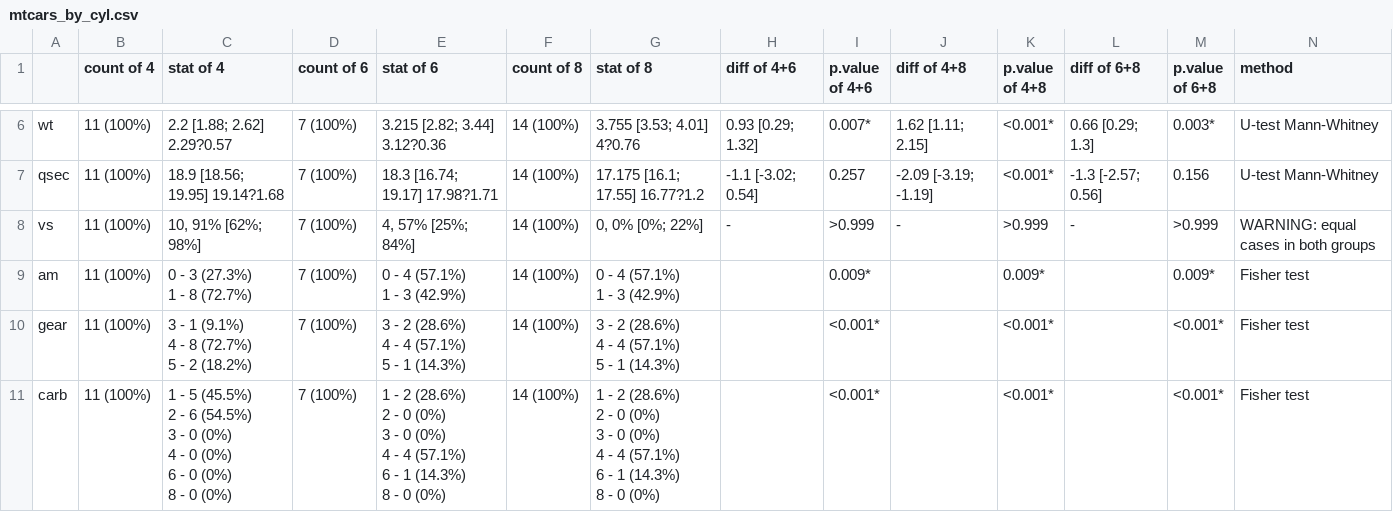
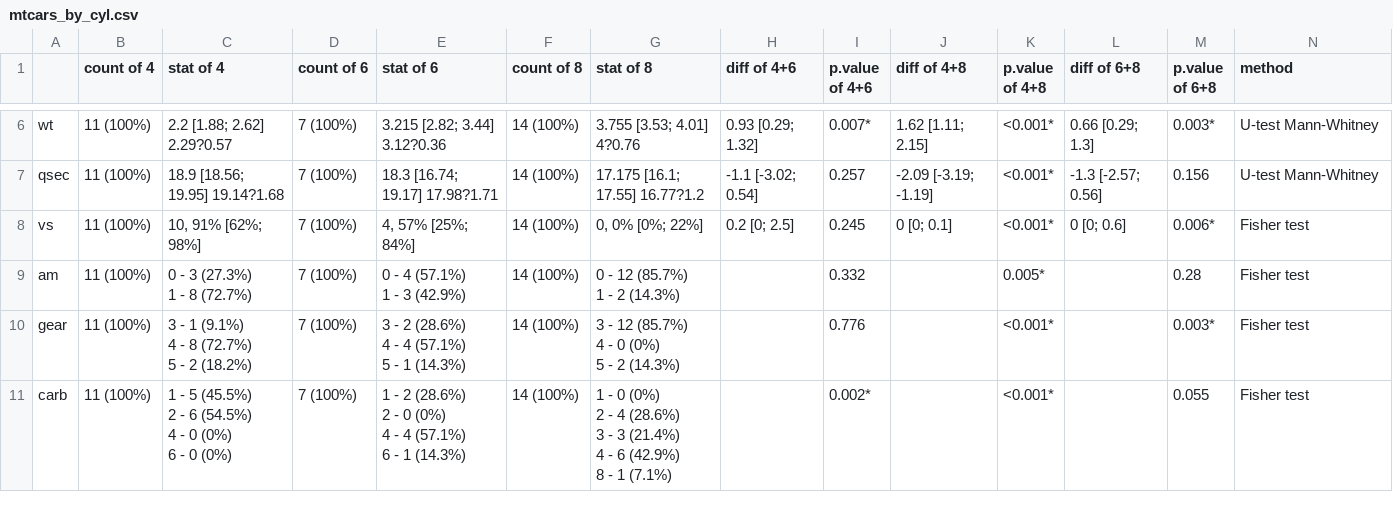
Before and after one commit to PasaOpasen/Garbage_code, a CSV file: 22 06 2020/mtcars_by_cyl.csv, drawn as a sheet; only a part is shown, gaps mark what is left out.

```diff
--- a/22 06 2020/mtcars_by_cyl.csv
+++ b/22 06 2020/mtcars_by_cyl.csv
@@ -7,29 +7,24 @@
 "qsec";"11 (100%)";"18.9 [18.56; 19.95] 19.14?1.68";"7 (100%)";"18.3 [16.74; 19.17] 17.98?1.71";"14 (100%)";"17.175 [16.1; 17.55] 16.77?1.2";"-1.1 [-3.02; 0.54]";"0.257";"-2.09 [-3.19; -1.19]";"<0.001*";"-1.3 [-2.57; 0.56]";"0.156";"U-test Mann-Whitney"
-"vs";"11 (100%)";"10, 91% [62%; 98%]";"7 (100%)";"4, 57% [25%; 84%]";"14 (100%)";"0, 0% [0%; 22%]";"-";">0.999";"-";">0.999";"-";">0.999";"WARNING: equal cases in both groups"
-"am";"11 (100%)";"0 - 3 (27.3%)
-1 - 8 (72.7%)";"7 (100%)";"0 - 4 (57.1%)
-1 - 3 (42.9%)";"14 (100%)";"0 - 4 (57.1%)
-1 - 3 (42.9%)";" ";"0.009*";" ";"0.009*";" ";"0.009*";"Fisher test"
-"gear";"11 (100%)";"3 - 1 (9.1%)
-4 - 8 (72.7%)
-5 - 2 (18.2%)";"7 (100%)";"3 - 2 (28.6%)
-4 - 4 (57.1%)
-5 - 1 (14.3%)";"14 (100%)";"3 - 2 (28.6%)
-4 - 4 (57.1%)
-5 - 1 (14.3%)";" ";"<0.001*";" ";"<0.001*";" ";"<0.001*";"Fisher test"
-"carb";"11 (100%)";"1 - 5 (45.5%)
-2 - 6 (54.5%)
-3 - 0 (0%)
-4 - 0 (0%)
-6 - 0 (0%)
-8 - 0 (0%)";"7 (100%)";"1 - 2 (28.6%)
-2 - 0 (0%)
-3 - 0 (0%)
-4 - 4 (57.1%)
-6 - 1 (14.3%)
-8 - 0 (0%)";"14 (100%)";"1 - 2 (28.6%)
-2 - 0 (0%)
-3 - 0 (0%)
-4 - 4 (57.1%)
-6 - 1 (14.3%)
-8 - 0 (0%)";" ";"<0.001*";" ";"<0.001*";" ";"<0.001*";"Fisher test"
+"vs";"11 (100%)";"10, 91% [62%; 98%]";"7 (100%)";"4, 57% [25%; 84%]";"14 (100%)";"0, 0% [0%; 22%]";"0.2 [0; 2.5]";"0.245";"0 [0; 0.1]";"<0.001*";"0 [0; 0.6]";"0.006*";"Fisher test"
+"am";"11 (100%)";"0 - 3 (27.3%)
+1 - 8 (72.7%)";"7 (100%)";"0 - 4 (57.1%)
+1 - 3 (42.9%)";"14 (100%)";"0 - 12 (85.7%)
+1 - 2 (14.3%)";" ";"0.332";" ";"0.005*";" ";"0.28";"Fisher test"
+"gear";"11 (100%)";"3 - 1 (9.1%)
+4 - 8 (72.7%)
+5 - 2 (18.2%)";"7 (100%)";"3 - 2 (28.6%)
+4 - 4 (57.1%)
+5 - 1 (14.3%)";"14 (100%)";"3 - 12 (85.7%)
+4 - 0 (0%)
+5 - 2 (14.3%)";" ";"0.776";" ";"<0.001*";" ";"0.003*";"Fisher test"
+"carb";"11 (100%)";"1 - 5 (45.5%)
+2 - 6 (54.5%)
+4 - 0 (0%)
+6 - 0 (0%)";"7 (100%)";"1 - 2 (28.6%)
+2 - 0 (0%)
+4 - 4 (57.1%)
+6 - 1 (14.3%)";"14 (100%)";"1 - 0 (0%)
+2 - 4 (28.6%)
+3 - 3 (21.4%)
+4 - 6 (42.9%)
+8 - 1 (7.1%)";" ";"0.002*";" ";"<0.001*";" ";"0.055";"Fisher test"
```
Also changed, not shown: 22 06 2020/mtcars_by_gear.csv, 6 other files.
